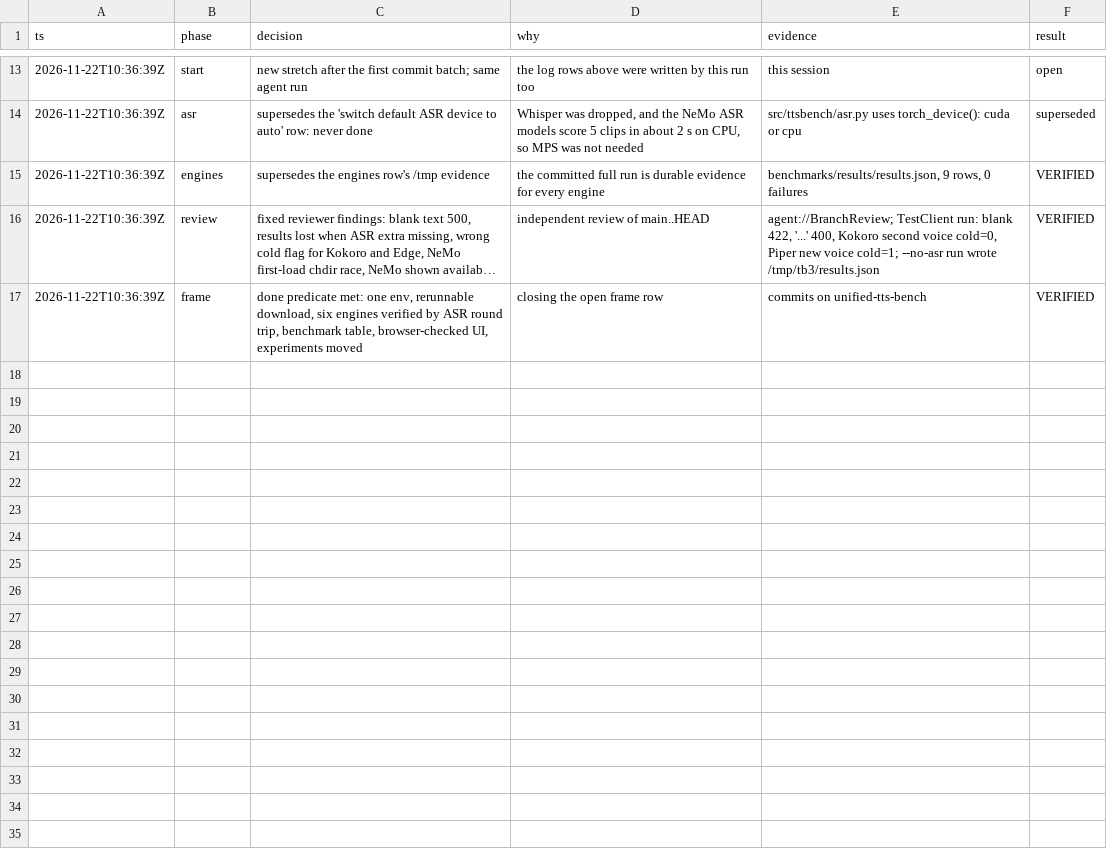
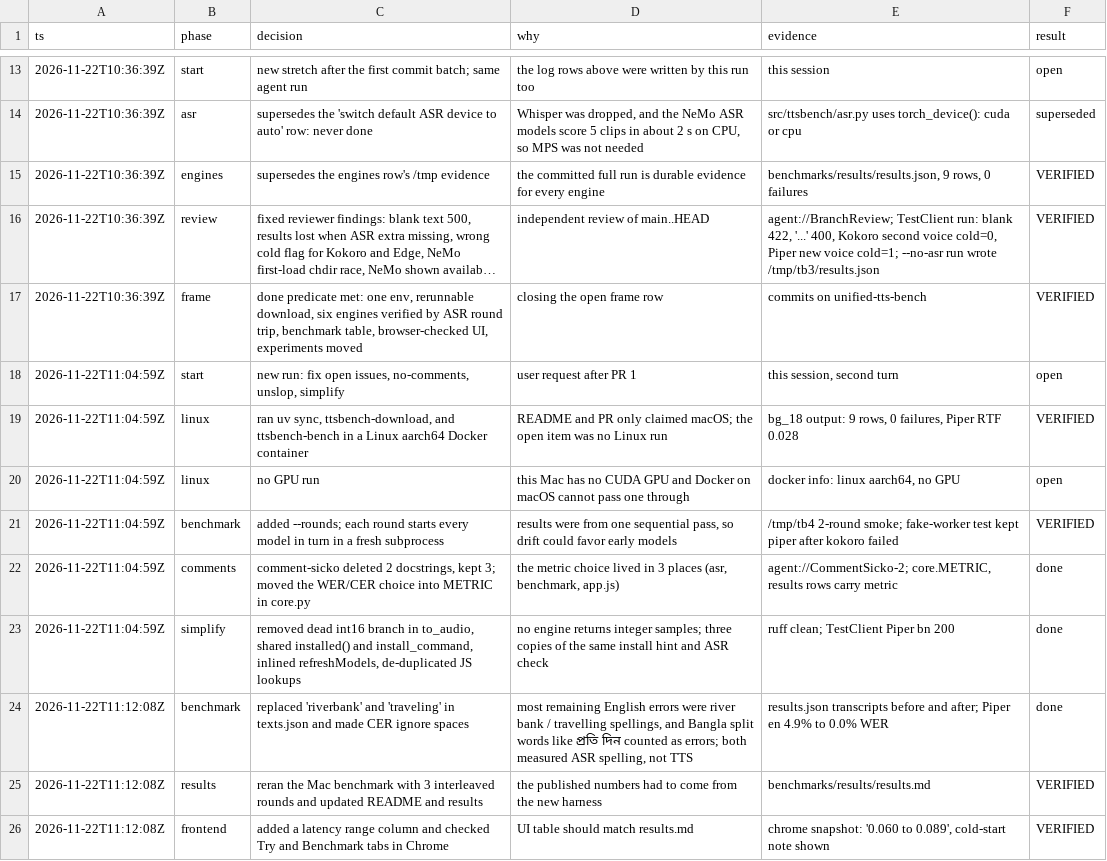
Before and after one commit to iamaber/tts-experiment-compare, a TSV file: .audit/unified-tts.tsv, drawn as a sheet; only a part is shown, gaps mark what is left out; long unchanged cells end in ….

Commit message:
chore: log the open-issue fixes and cleanup passes

```diff
--- a/.audit/unified-tts.tsv
+++ b/.audit/unified-tts.tsv
@@ -17 +17,10 @@ ts	phase	decision	why	evidence	result
 2026-11-22T10:36:39Z	frame	done predicate met: one env, rerunnable download, six engines verified by ASR round trip, benchmark table, browser-checked UI, experiments moved	closing the open frame row	commits on unified-tts-bench	VERIFIED
+2026-11-22T11:04:59Z	start	new run: fix open issues, no-comments, unslop, simplify	user request after PR 1	this session, second turn	open
+2026-11-22T11:04:59Z	linux	ran uv sync, ttsbench-download, and ttsbench-bench in a Linux aarch64 Docker container	README and PR only claimed macOS; the open item was no Linux run	bg_18 output: 9 rows, 0 failures, Piper RTF 0.028	VERIFIED
+2026-11-22T11:04:59Z	linux	no GPU run	this Mac has no CUDA GPU and Docker on macOS cannot pass one through	docker info: linux aarch64, no GPU	open
+2026-11-22T11:04:59Z	benchmark	added --rounds; each round starts every model in turn in a fresh subprocess	results were from one sequential pass, so drift could favor early models	/tmp/tb4 2-round smoke; fake-worker test kept piper after kokoro failed	VERIFIED
+2026-11-22T11:04:59Z	comments	comment-sicko deleted 2 docstrings, kept 3; moved the WER/CER choice into METRIC in core.py	the metric choice lived in 3 places (asr, benchmark, app.js)	agent://CommentSicko-2; core.METRIC, results rows carry metric	done
+2026-11-22T11:04:59Z	simplify	removed dead int16 branch in to_audio, shared installed() and install_command, inlined refreshModels, de-duplicated JS lookups	no engine returns integer samples; three copies of the same install hint and ASR check	ruff clean; TestClient Piper bn 200	done
+2026-11-22T11:12:08Z	benchmark	replaced 'riverbank' and 'traveling' in texts.json and made CER ignore spaces	most remaining English errors were river bank / travelling spellings, and Bangla split words like প্রতি দিন counted as errors; both measured ASR spelling, not TTS	results.json transcripts before and after; Piper en 4.9% to 0.0% WER	done
+2026-11-22T11:12:08Z	results	reran the Mac benchmark with 3 interleaved rounds and updated README and results	the published numbers had to come from the new harness	benchmarks/results/results.md	VERIFIED
+2026-11-22T11:12:08Z	frontend	added a latency range column and checked Try and Benchmark tabs in Chrome	UI table should match results.md	chrome snapshot: '0.060 to 0.089', cold-start note shown	VERIFIED
```
